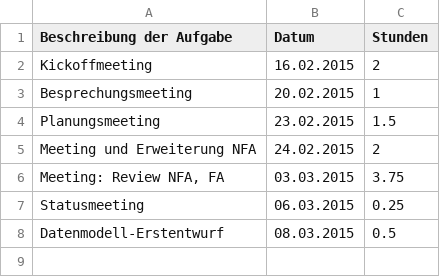
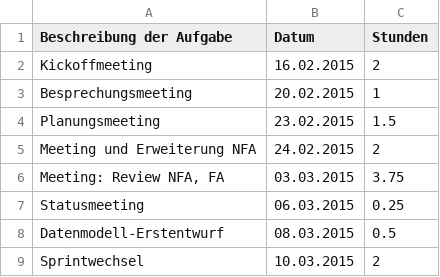
Before and after one commit to Alergeek/Dokumentation, a CSV file: Zeiterfassung/mb.csv, drawn as a sheet; the diff names each change by its address in the sheet, - before the commit and + after, or states it on an @@ line.

Commit message:
time tracking

```diff
--- a/Zeiterfassung/mb.csv
+++ b/Zeiterfassung/mb.csv
+row 9: Sprintwechsel | 10.03.2015 | 2
```
